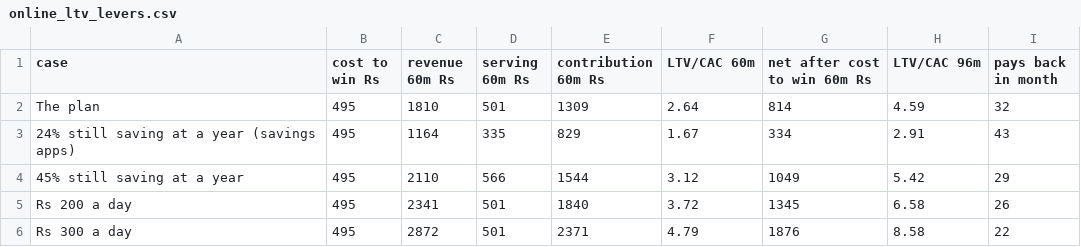
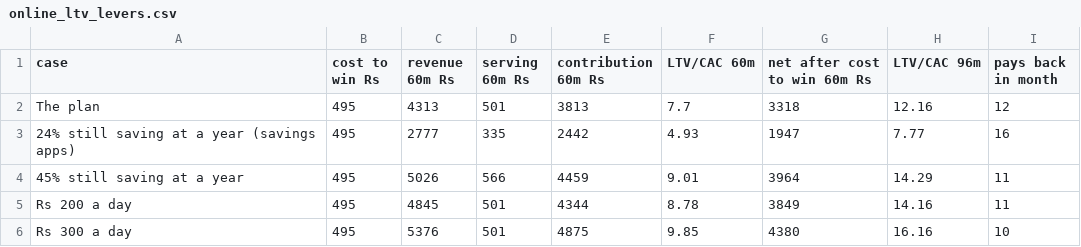
Before and after one commit to sanozzz/save91, a CSV file: tables/online_ltv_levers.csv, drawn as a sheet; only a part is shown; the diff covers the shown part only.

```diff
--- a/tables/online_ltv_levers.csv
+++ b/tables/online_ltv_levers.csv
@@ -1,6 +1,6 @@
 case,cost to win Rs,revenue 60m Rs,serving 60m Rs,contribution 60m Rs,LTV/CAC 60m,net after cost to win 60m Rs,LTV/CAC 96m,pays back in month
-The plan,495,1810,501,1309,2.64,814,4.59,32
-24% still saving at a year (savings apps),495,1164,335,829,1.67,334,2.91,43
-45% still saving at a year,495,2110,566,1544,3.12,1049,5.42,29
-Rs 200 a day,495,2341,501,1840,3.72,1345,6.58,26
-Rs 300 a day,495,2872,501,2371,4.79,1876,8.58,22
+The plan,495,4313,501,3813,7.7,3318,12.16,12
+24% still saving at a year (savings apps),495,2777,335,2442,4.93,1947,7.77,16
+45% still saving at a year,495,5026,566,4459,9.01,3964,14.29,11
+Rs 200 a day,495,4845,501,4344,8.78,3849,14.16,11
+Rs 300 a day,495,5376,501,4875,9.85,4380,16.16,10
```
Also changed, not shown: 42 edited cells elsewhere in this file, tables/ltv_inputs.csv, tables/ltv_mc_draws.csv, 30 other files.
